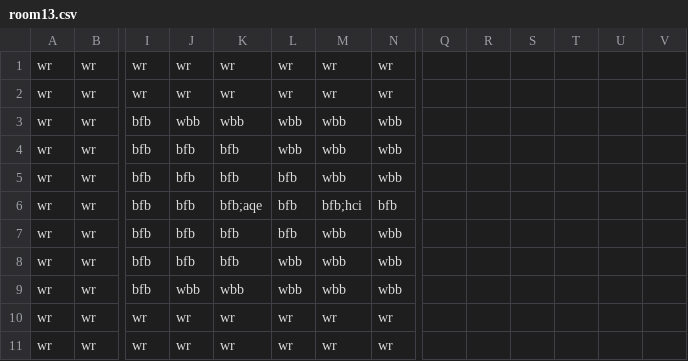
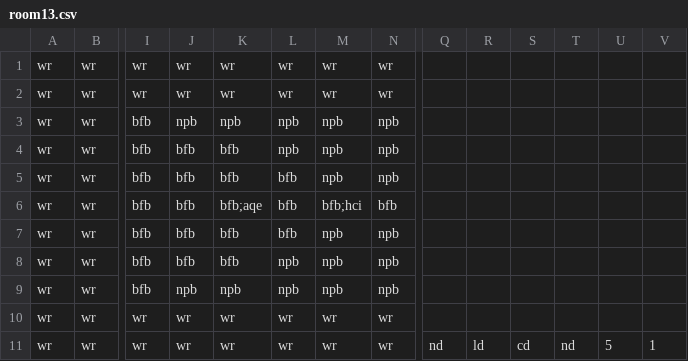
Before and after one commit to Gorfeywog/ZeldaDungeon, a CSV file: RoomData/room13.csv, drawn as a sheet; only a part is shown, gaps mark what is left out; the diff names each change by its address in the sheet, - before the commit and + after, or states it on an @@ line.

Commit message:
Update room13.csv
Changed wbb to npd.
Put in doors and an offset for the room.

```diff
--- a/RoomData/room13.csv
+++ b/RoomData/room13.csv
-J3: wbb
+J3: npb
-K3: wbb
+K3: npb
-L3:L4: wbb
+L3:L4: npb
-M3:M5: wbb
+M3:M5: npb
-N3:N5: wbb
+N3:N5: npb
-M7:M9: wbb
+M7:M9: npb
-N7:N9: wbb
+N7:N9: npb
-L8:L9: wbb
+L8:L9: npb
-J9: wbb
+J9: npb
-K9: wbb
+K9: npb
-Q11: (empty)
+Q11: nd
-R11: (empty)
+R11: ld
-S11: (empty)
+S11: cd
-T11: (empty)
+T11: nd
-U11: (empty)
+U11: 5
-V11: (empty)
+V11: 1
```
